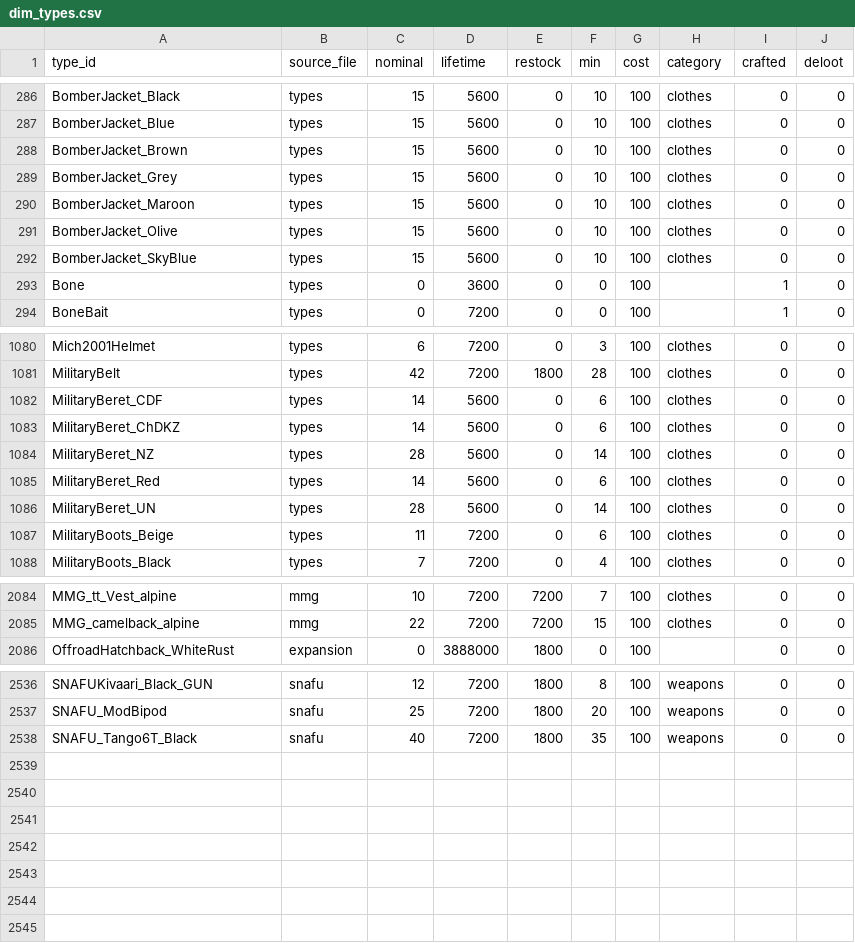
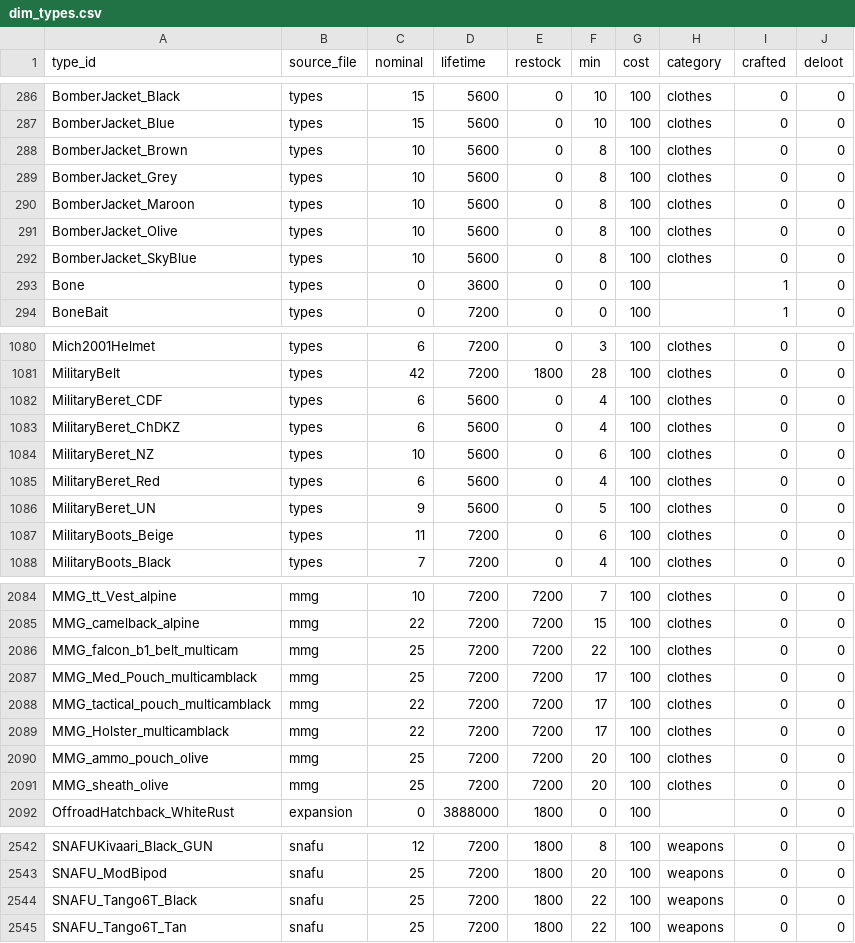
Before and after one commit to Andrew-InTheBox/Dayz-Expansion-DeerIsle, a CSV file: custom_scripts/dim_types/dim_types.csv, drawn as a sheet; only a part is shown, gaps mark what is left out; the diff covers the shown part only.

```diff
--- a/custom_scripts/dim_types/dim_types.csv
+++ b/custom_scripts/dim_types/dim_types.csv
@@ -287,7 +287,7 @@ BomberJacket_Black,types,15,5600,0,10,100,clothes,0,0
 BomberJacket_Blue,types,15,5600,0,10,100,clothes,0,0
-BomberJacket_Brown,types,15,5600,0,10,100,clothes,0,0
-BomberJacket_Grey,types,15,5600,0,10,100,clothes,0,0
-BomberJacket_Maroon,types,15,5600,0,10,100,clothes,0,0
-BomberJacket_Olive,types,15,5600,0,10,100,clothes,0,0
-BomberJacket_SkyBlue,types,15,5600,0,10,100,clothes,0,0
+BomberJacket_Brown,types,10,5600,0,8,100,clothes,0,0
+BomberJacket_Grey,types,10,5600,0,8,100,clothes,0,0
+BomberJacket_Maroon,types,10,5600,0,8,100,clothes,0,0
+BomberJacket_Olive,types,10,5600,0,8,100,clothes,0,0
+BomberJacket_SkyBlue,types,10,5600,0,8,100,clothes,0,0
 Bone,types,0,3600,0,0,100,,1,0
@@ -1081,7 +1081,7 @@ Mich2001Helmet,types,6,7200,0,3,100,clothes,0,0
 MilitaryBelt,types,42,7200,1800,28,100,clothes,0,0
-MilitaryBeret_CDF,types,14,5600,0,6,100,clothes,0,0
-MilitaryBeret_ChDKZ,types,14,5600,0,6,100,clothes,0,0
-MilitaryBeret_NZ,types,28,5600,0,14,100,clothes,0,0
-MilitaryBeret_Red,types,14,5600,0,6,100,clothes,0,0
-MilitaryBeret_UN,types,28,5600,0,14,100,clothes,0,0
+MilitaryBeret_CDF,types,6,5600,0,4,100,clothes,0,0
+MilitaryBeret_ChDKZ,types,6,5600,0,4,100,clothes,0,0
+MilitaryBeret_NZ,types,10,5600,0,6,100,clothes,0,0
+MilitaryBeret_Red,types,6,5600,0,4,100,clothes,0,0
+MilitaryBeret_UN,types,9,5600,0,5,100,clothes,0,0
 MilitaryBoots_Beige,types,11,7200,0,6,100,clothes,0,0
@@ -2085,2 +2085,8 @@ MMG_tt_Vest_alpine,mmg,10,7200,7200,7,100,clothes,0,0
 MMG_camelback_alpine,mmg,22,7200,7200,15,100,clothes,0,0
+MMG_falcon_b1_belt_multicam,mmg,25,7200,7200,22,100,clothes,0,0
+MMG_Med_Pouch_multicamblack,mmg,25,7200,7200,17,100,clothes,0,0
+MMG_tactical_pouch_multicamblack,mmg,22,7200,7200,17,100,clothes,0,0
+MMG_Holster_multicamblack,mmg,22,7200,7200,17,100,clothes,0,0
+MMG_ammo_pouch_olive,mmg,25,7200,7200,20,100,clothes,0,0
+MMG_sheath_olive,mmg,25,7200,7200,20,100,clothes,0,0
 OffroadHatchback_WhiteRust,expansion,0,3888000,1800,0,100,,0,0
@@ -2537,2 +2543,3 @@ SNAFUKivaari_Black_GUN,snafu,12,7200,1800,8,100,weapons,0,0
 SNAFU_ModBipod,snafu,25,7200,1800,20,100,weapons,0,0
-SNAFU_Tango6T_Black,snafu,40,7200,1800,35,100,weapons,0,0
+SNAFU_Tango6T_Black,snafu,25,7200,1800,22,100,weapons,0,0
+SNAFU_Tango6T_Tan,snafu,25,7200,1800,22,100,weapons,0,0
```
Also changed, not shown: 54 edited cells elsewhere in this file, custom_scripts/dim_types/bridge_type_usage.csv, custom_scripts/dim_types/bridge_type_value.csv, 8 other files.
